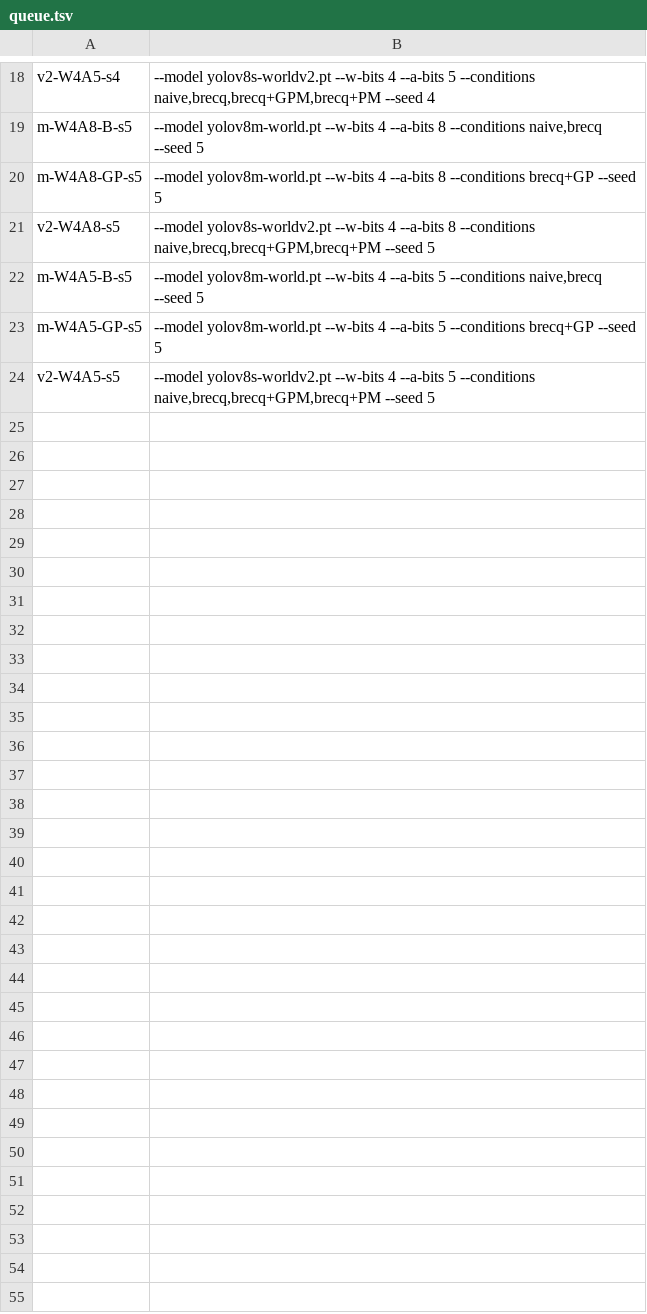
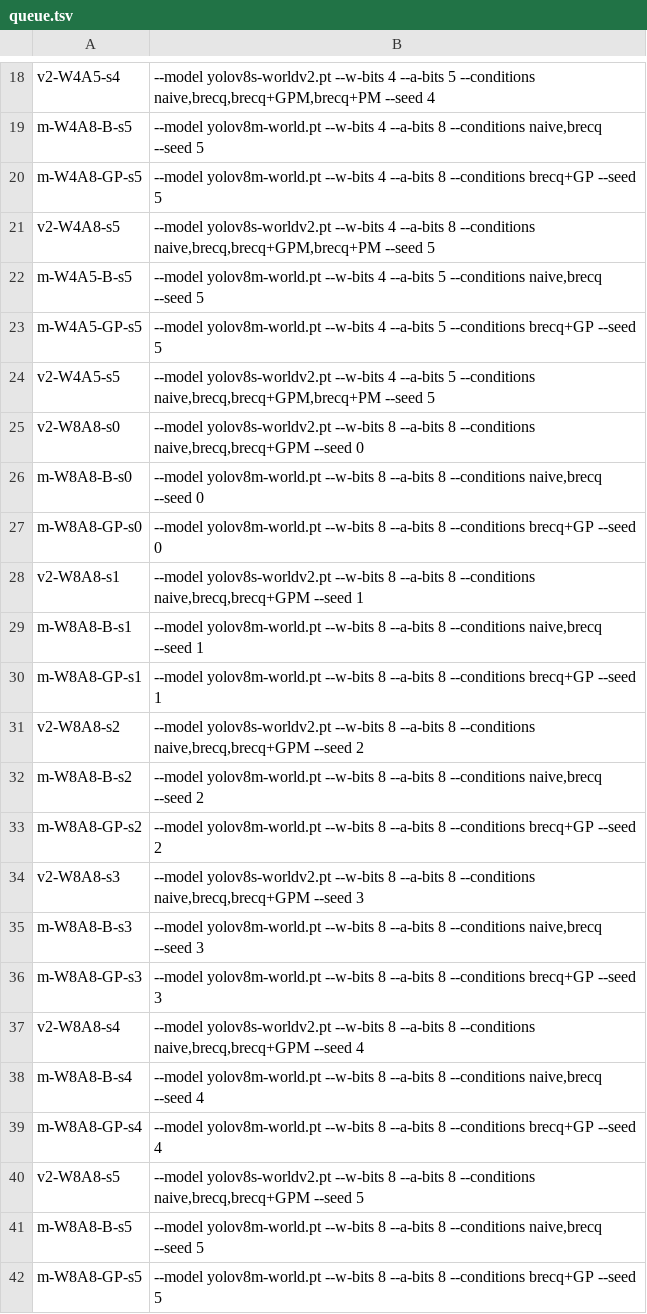
Before and after one commit to Hot-ao/PromptCal, a TSV file: runs/160_gen6/queue.tsv, drawn as a sheet; only a part is shown, gaps mark what is left out; the diff names each change by its address in the sheet, - before the commit and + after, or states it on an @@ line.

```diff
--- a/runs/160_gen6/queue.tsv
+++ b/runs/160_gen6/queue.tsv
+row 25: v2-W8A8-s0 | --model yolov8s-worldv2.pt --w-bits 8 --a-bits 8 --conditions naive,brecq,brecq+GPM --seed 0
+row 26: m-W8A8-B-s0 | --model yolov8m-world.pt --w-bits 8 --a-bits 8 --conditions naive,brecq --seed 0
+row 27: m-W8A8-GP-s0 | --model yolov8m-world.pt --w-bits 8 --a-bits 8 --conditions brecq+GP --seed 0
+row 28: v2-W8A8-s1 | --model yolov8s-worldv2.pt --w-bits 8 --a-bits 8 --conditions naive,brecq,brecq+GPM --seed 1
+row 29: m-W8A8-B-s1 | --model yolov8m-world.pt --w-bits 8 --a-bits 8 --conditions naive,brecq --seed 1
+row 30: m-W8A8-GP-s1 | --model yolov8m-world.pt --w-bits 8 --a-bits 8 --conditions brecq+GP --seed 1
+row 31: v2-W8A8-s2 | --model yolov8s-worldv2.pt --w-bits 8 --a-bits 8 --conditions naive,brecq,brecq+GPM --seed 2
+row 32: m-W8A8-B-s2 | --model yolov8m-world.pt --w-bits 8 --a-bits 8 --conditions naive,brecq --seed 2
+row 33: m-W8A8-GP-s2 | --model yolov8m-world.pt --w-bits 8 --a-bits 8 --conditions brecq+GP --seed 2
+row 34: v2-W8A8-s3 | --model yolov8s-worldv2.pt --w-bits 8 --a-bits 8 --conditions naive,brecq,brecq+GPM --seed 3
+row 35: m-W8A8-B-s3 | --model yolov8m-world.pt --w-bits 8 --a-bits 8 --conditions naive,brecq --seed 3
+row 36: m-W8A8-GP-s3 | --model yolov8m-world.pt --w-bits 8 --a-bits 8 --conditions brecq+GP --seed 3
+row 37: v2-W8A8-s4 | --model yolov8s-worldv2.pt --w-bits 8 --a-bits 8 --conditions naive,brecq,brecq+GPM --seed 4
+row 38: m-W8A8-B-s4 | --model yolov8m-world.pt --w-bits 8 --a-bits 8 --conditions naive,brecq --seed 4
+row 39: m-W8A8-GP-s4 | --model yolov8m-world.pt --w-bits 8 --a-bits 8 --conditions brecq+GP --seed 4
+row 40: v2-W8A8-s5 | --model yolov8s-worldv2.pt --w-bits 8 --a-bits 8 --conditions naive,brecq,brecq+GPM --seed 5
+row 41: m-W8A8-B-s5 | --model yolov8m-world.pt --w-bits 8 --a-bits 8 --conditions naive,brecq --seed 5
+row 42: m-W8A8-GP-s5 | --model yolov8m-world.pt --w-bits 8 --a-bits 8 --conditions brecq+GP --seed 5
```
Also changed, not shown: 6 other files.
